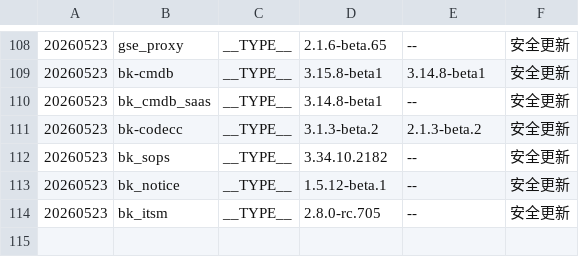
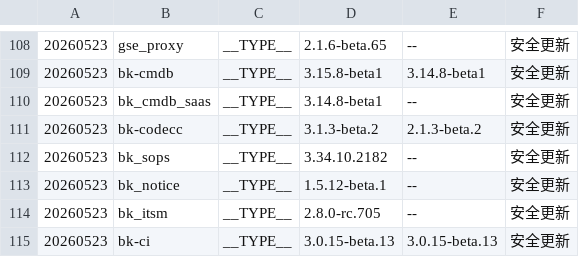
Before and after one commit to TencentBlueKing/BKDocs, a TSV file: ZH/DeploymentGuides/7.2/scripts/patches.tsv, drawn as a sheet; only a part is shown, gaps mark what is left out.

```diff
--- a/ZH/DeploymentGuides/7.2/scripts/patches.tsv
+++ b/ZH/DeploymentGuides/7.2/scripts/patches.tsv
@@ -114 +114,2 @@
 20260523	bk_itsm	__TYPE__	2.8.0-rc.705	--	安全更新
+20260523	bk-ci	__TYPE__	3.0.15-beta.13	3.0.15-beta.13	安全更新
```
Also changed, not shown: 2 other files.
